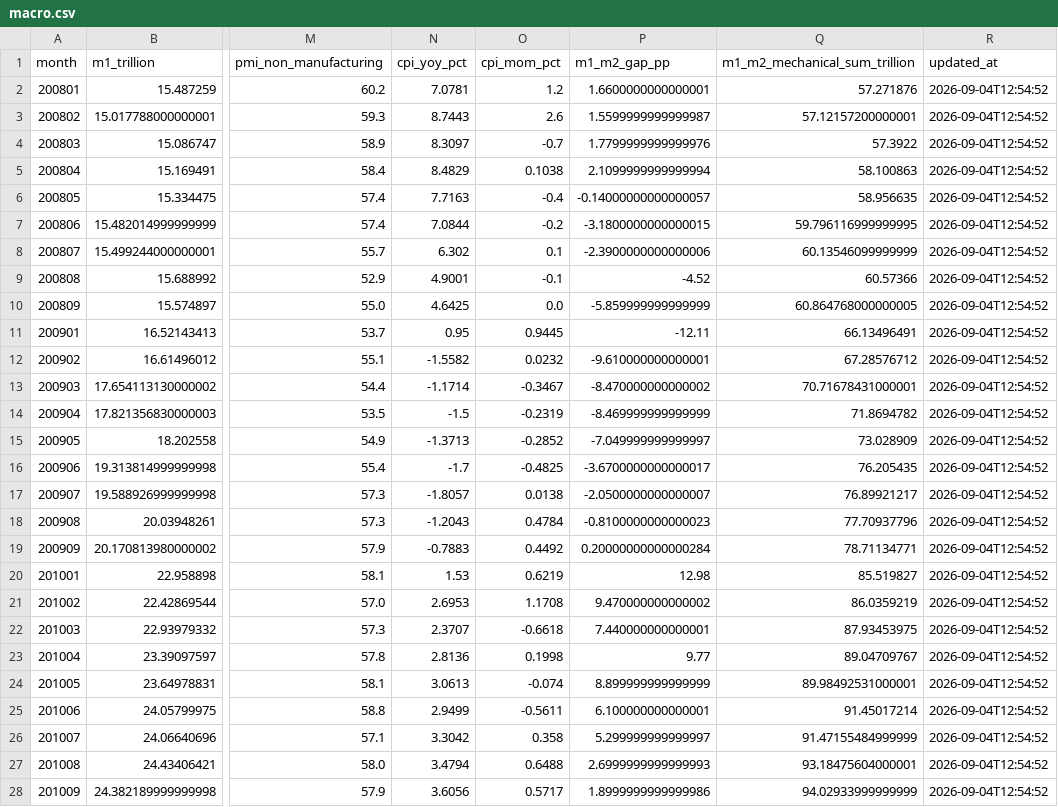
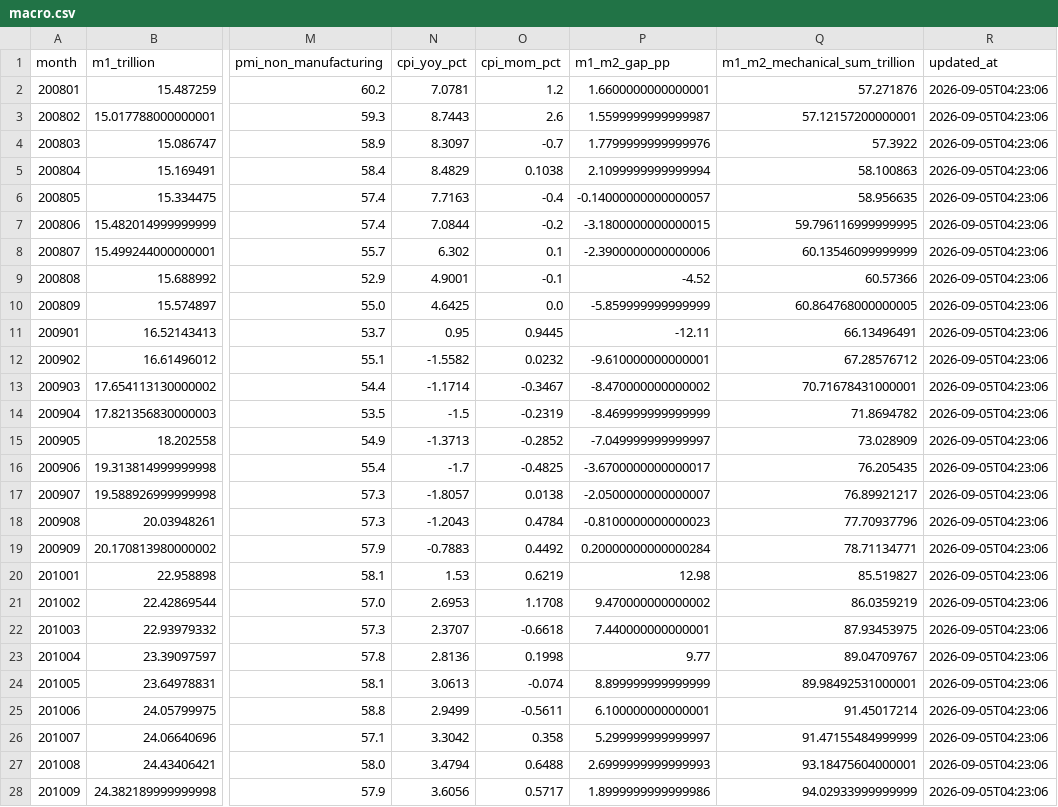
Before and after one commit to littlepeachh/New-macroscope-dashboard-v4, a CSV file: data/macro.csv, drawn as a sheet; only a part is shown, gaps mark what is left out; the diff covers the shown part only; the diff names each change by its address in the sheet, - before the commit and + after, or states it on an @@ line.

```diff
--- a/data/macro.csv
+++ b/data/macro.csv
-R2:R28 (updated_at): 2026-09-04T12:54:52
+R2:R28 (updated_at): 2026-09-05T04:23:06
```
Also changed, not shown: 143 edited cells elsewhere in this file, 2 other files.
